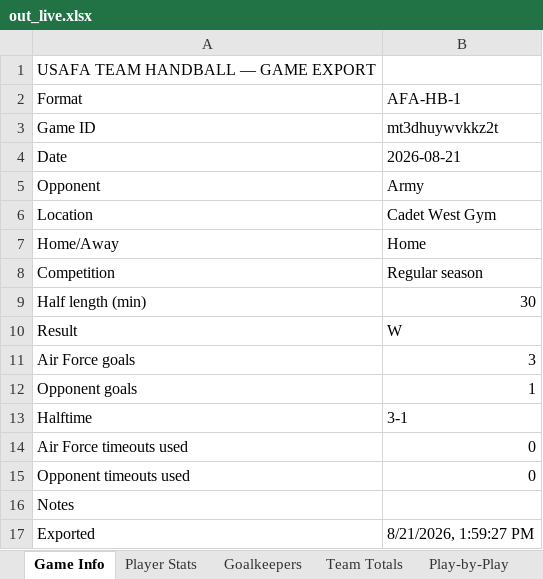
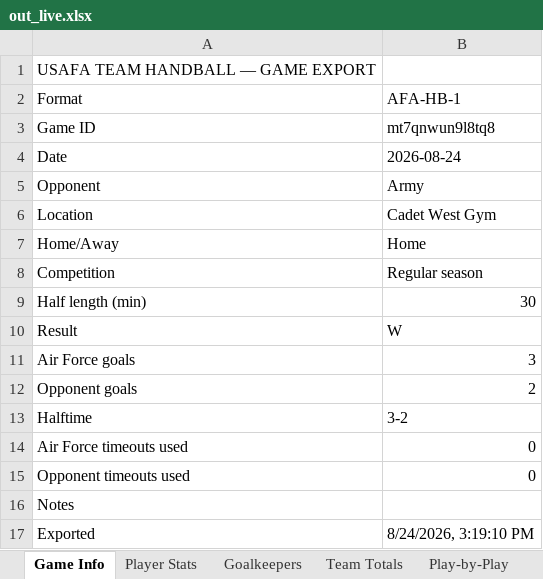
Before and after one commit to rwgthefour/Handball, an Excel workbook: src/out_live.xlsx, sheet Game Info, drawn as a sheet; values as stored, in another font and other column widths than the file's, no borders; the diff names each change by its address in the sheet, - before the commit and + after, or states it on an @@ line.

```diff
--- a/src/out_live.xlsx (sheet Game Info)
+++ b/src/out_live.xlsx (sheet Game Info)
-B3: mt3dhuywvkkz2t
+B3: mt7qnwun9l8tq8
-B4: 2026-08-21
+B4: 2026-08-24
-B12: 1
+B12: 2
-B13: 3-1
+B13: 3-2
-B17: 8/21/2026, 1:59:27 PM
+B17: 8/24/2026, 3:19:10 PM
```
Also changed, not shown: sheet Play-by-Play, sheet Shot Map, sheet Goalkeepers, sheet Player Stats, sheet Team Totals, src/Handball Stats (1).xlsx, src/out_profile_game.xlsx, 15 other files.
